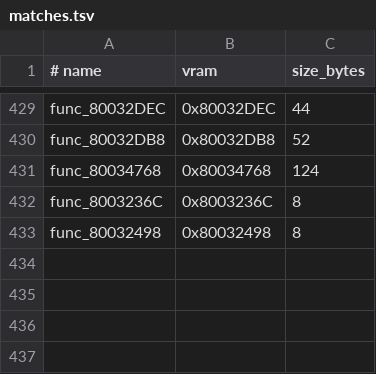
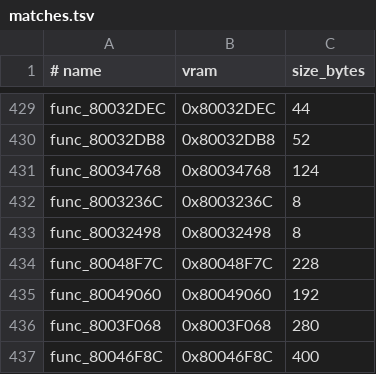
Before and after one commit to ZacheerKour/oceanic-stars-decomp, a TSV file: config/matches.tsv, drawn as a sheet; only a part is shown, gaps mark what is left out.

```diff
--- a/config/matches.tsv
+++ b/config/matches.tsv
@@ -433 +433,5 @@ func_8003236C	0x8003236C	8
 func_80032498	0x80032498	8
+func_80048F7C	0x80048F7C	228
+func_80049060	0x80049060	192
+func_8003F068	0x8003F068	280
+func_80046F8C	0x80046F8C	400
```
Also changed, not shown: 7 other files.
